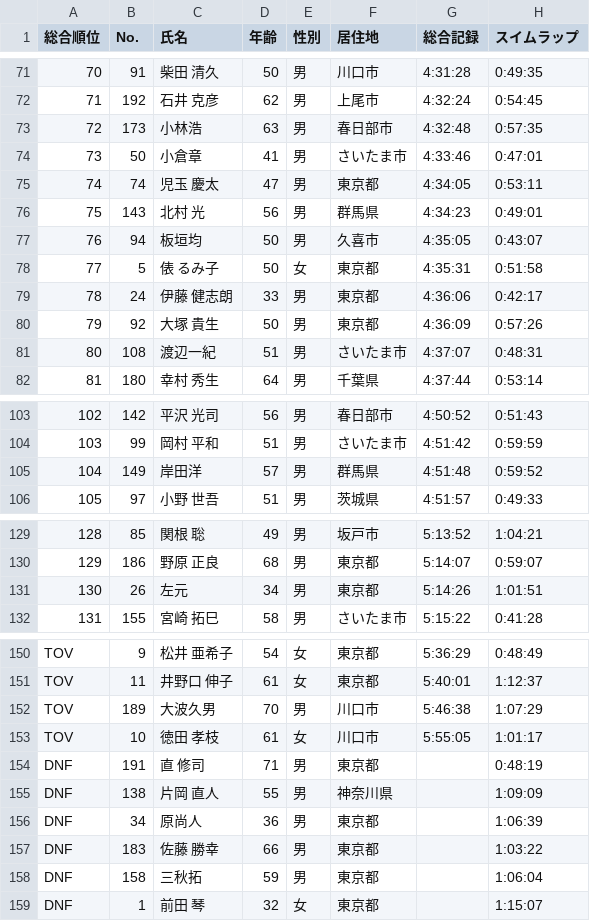
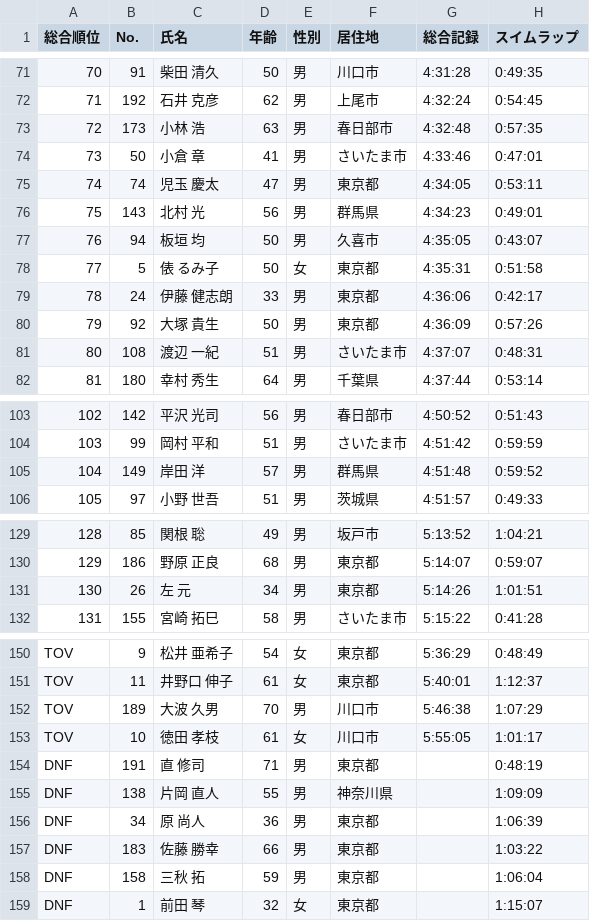
Before and after one commit to matsubo/triathlon-result-data, a TSV file: master/2025/sainokuni_a/result.tsv, drawn as a sheet; only a part is shown, gaps mark what is left out; the diff covers the shown part only; the diff names each change by its address in the sheet, - before the commit and + after, or states it on an @@ line.

```diff
--- a/master/2025/sainokuni_a/result.tsv
+++ b/master/2025/sainokuni_a/result.tsv
-C73 (氏名): 小林浩
+C73 (氏名): 小林 浩
-C74 (氏名): 小倉章
+C74 (氏名): 小倉 章
-C77 (氏名): 板垣均
+C77 (氏名): 板垣 均
-C81 (氏名): 渡辺一紀
+C81 (氏名): 渡辺 一紀
-C105 (氏名): 岸田洋
+C105 (氏名): 岸田 洋
-C131 (氏名): 左元
+C131 (氏名): 左 元
-C152 (氏名): 大波久男
+C152 (氏名): 大波 久男
-C156 (氏名): 原尚人
+C156 (氏名): 原 尚人
-C158 (氏名): 三秋拓
+C158 (氏名): 三秋 拓
```
Also changed, not shown: 3 edited cells elsewhere in this file, master/2018/yokohama_sprint/result.tsv, master/2021/sainokuni_b/result.tsv, 23 other files.
